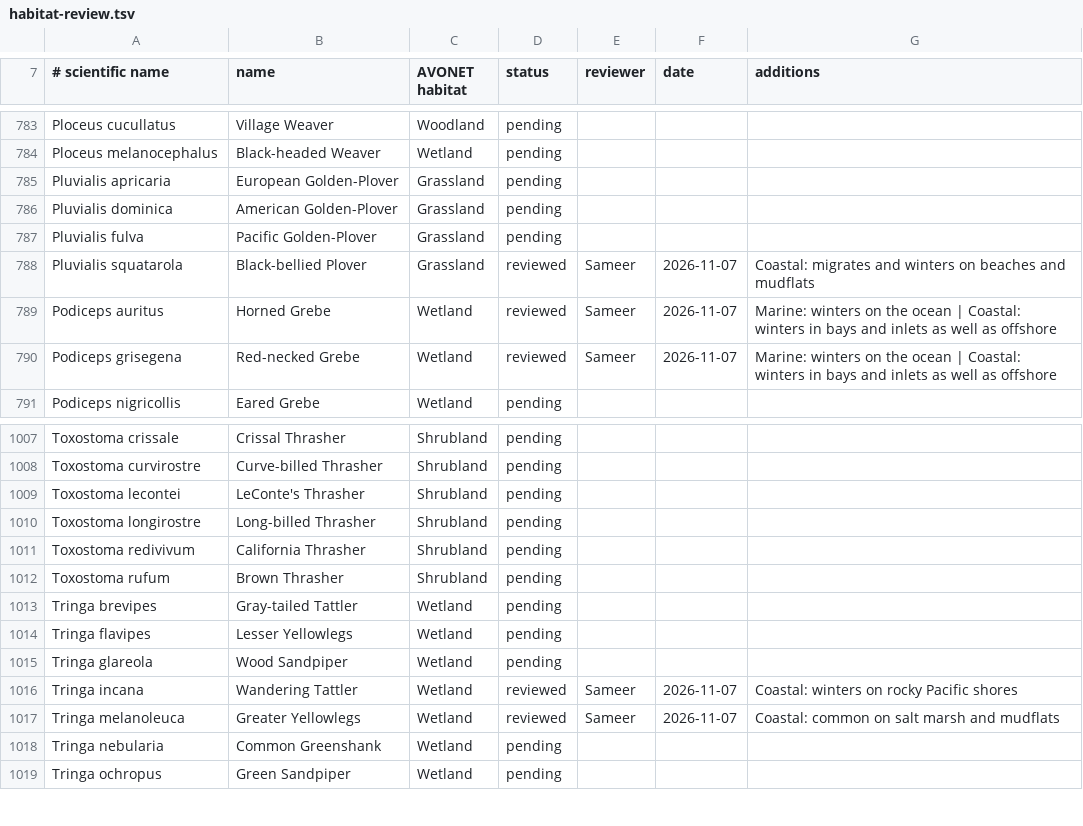
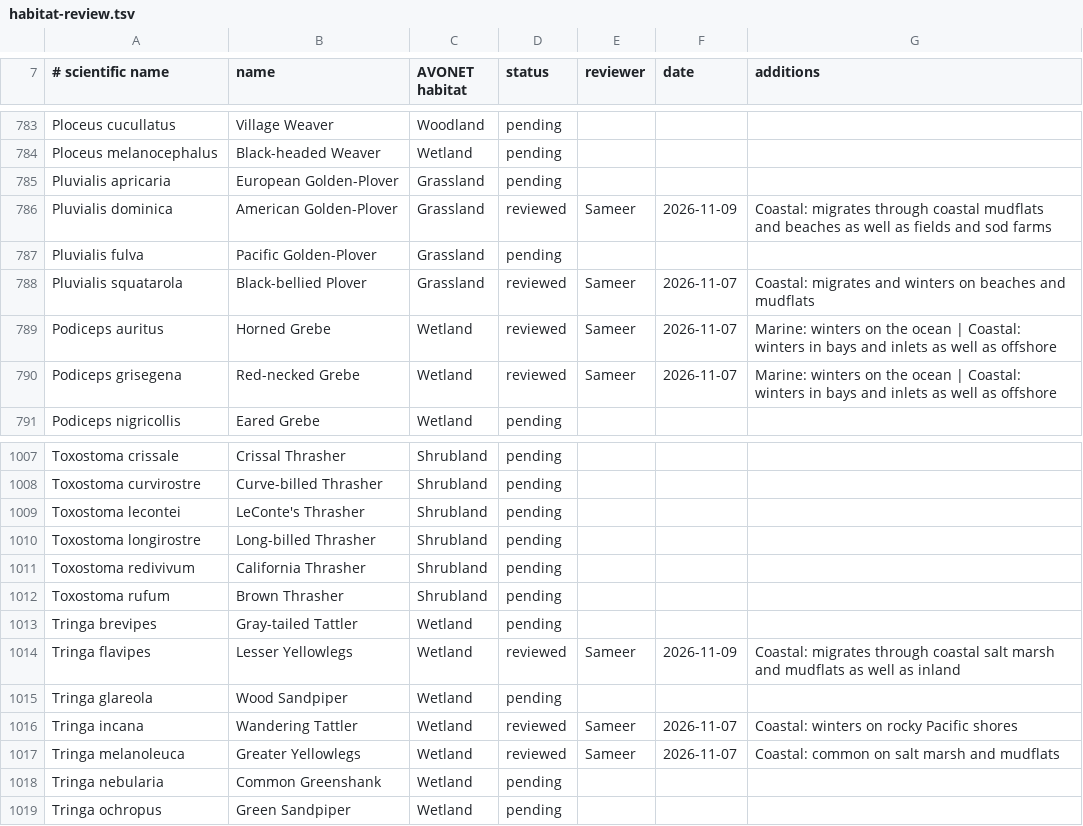
Before and after one commit to Sajmani/birdview, a TSV file: data/habitat-review.tsv, drawn as a sheet; only a part is shown, gaps mark what is left out; the diff covers the shown part only.

Commit message:
Add Shore and estuary to nine shorebirds the first review pass skipped
Filtering New York in August to shorebirds of the shore left out
Lesser Yellowlegs, Pectoral and Stilt Sandpipers, and others AVONET files
under the marshes and grasslands they breed in. Sameer approved adding
Coastal to the nine expected on the coast.

Refs #12

```diff
--- a/data/habitat-review.tsv
+++ b/data/habitat-review.tsv
@@ -785,3 +785,3 @@ Ploceus melanocephalus	Black-headed Weaver	Wetland	pending
 Pluvialis apricaria	European Golden-Plover	Grassland	pending			
-Pluvialis dominica	American Golden-Plover	Grassland	pending			
+Pluvialis dominica	American Golden-Plover	Grassland	reviewed	Sameer	2026-11-09	Coastal: migrates through coastal mudflats and beaches as well as fields and sod farms
 Pluvialis fulva	Pacific Golden-Plover	Grassland	pending			
@@ -1013,3 +1013,3 @@ Toxostoma rufum	Brown Thrasher	Shrubland	pending
 Tringa brevipes	Gray-tailed Tattler	Wetland	pending			
-Tringa flavipes	Lesser Yellowlegs	Wetland	pending			
+Tringa flavipes	Lesser Yellowlegs	Wetland	reviewed	Sameer	2026-11-09	Coastal: migrates through coastal salt marsh and mudflats as well as inland
 Tringa glareola	Wood Sandpiper	Wetland	pending			
```
Also changed, not shown: 28 edited cells elsewhere in this file, 2 other files.
